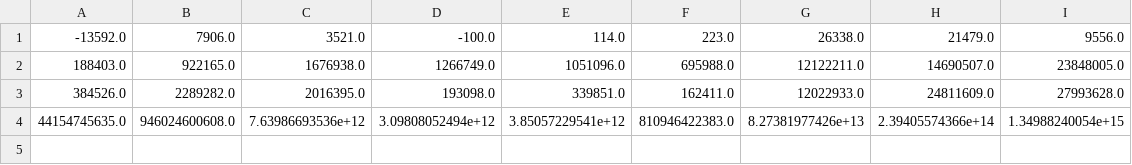
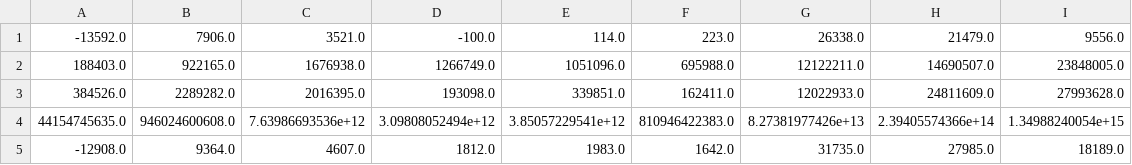
Before and after one commit to EveLIn3/BSNear, a CSV file: saved_still_params.csv, drawn as a sheet; the diff names each change by its address in the sheet, - before the commit and + after, or states it on an @@ line.

```diff
--- a/saved_still_params.csv
+++ b/saved_still_params.csv
+row 5: -12908.0 | 9364.0 | 4607.0 | 1812.0 | 1983.0 | 1642.0 | 31735.0 | 27985.0 | 18189.0
```
Also changed, not shown: saved_crouches_params.csv, saved_walk_params.csv, 2 other files.
